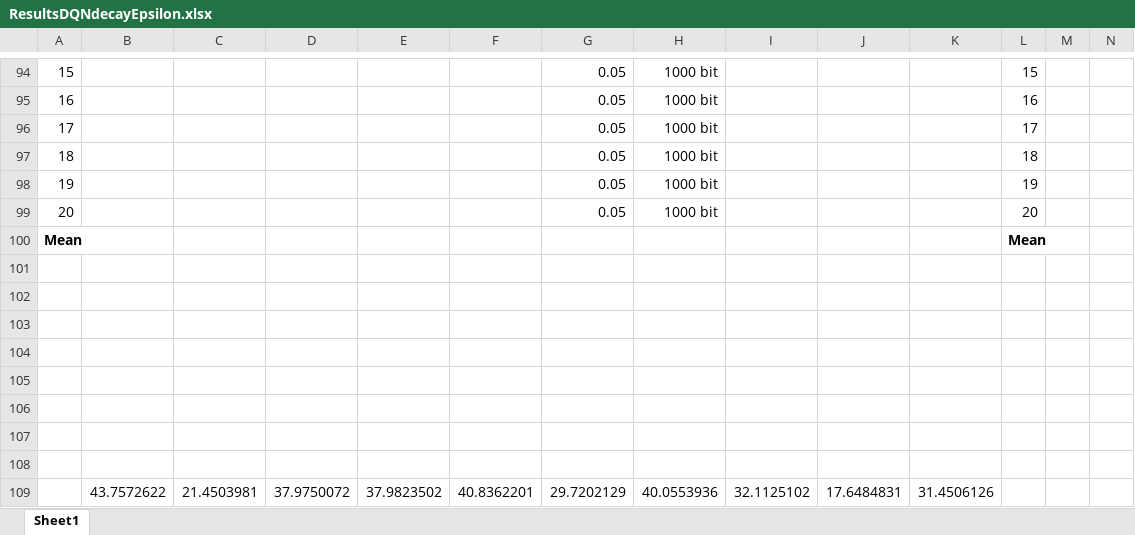
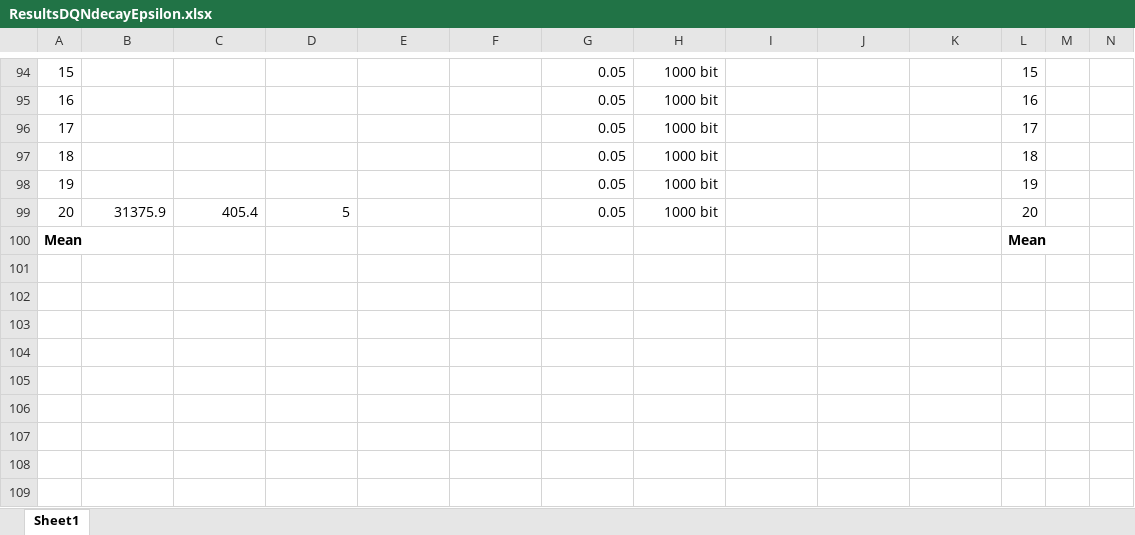
Before and after one commit to PaxelK/ThesisWorkCybercom, an Excel workbook: pyFiles/RL/Results/New Results/ResultsDQNdecayEpsilon.xlsx, sheet Sheet1, drawn as a sheet; only a part is shown, gaps mark what is left out; values as stored, in another font and other column widths than the file's, no borders; removed rows and columns are numbered as before the commit, all else as after; rows hold the shown columns only; the diff covers the shown part only; the diff names each change by its address in the sheet, - before the commit and + after, or states it on an @@ line.

```diff
--- a/pyFiles/RL/Results/New Results/ResultsDQNdecayEpsilon.xlsx (sheet Sheet1)
+++ b/pyFiles/RL/Results/New Results/ResultsDQNdecayEpsilon.xlsx (sheet Sheet1)
-B99: (empty)
+B99: 31375.9
-C99: (empty)
+C99: 405.4
-D99: (empty)
+D99: 5
-row 101: (empty)
-row 102: (empty)
-row 103: (empty)
-row 104: (empty)
-row 105: (empty)
-row 106: (empty)
-row 107: (empty)
-row 108: (empty)
-row 109:  | 43.7572622 | 21.4503981 | 37.9750072 | 37.9823502 | 40.8362201 | 29.7202129 | 40.0553936 | 32.1125102 | 17.6484831 | 31.4506126
```
Also changed, not shown: 2 added rows, 2 removed rows, 144 edited cells and row numbers in column A elsewhere in this sheet, pyFiles/RL/Results/New Results/ResultsDQNfixEpsilon.xlsx, 7 other files.
